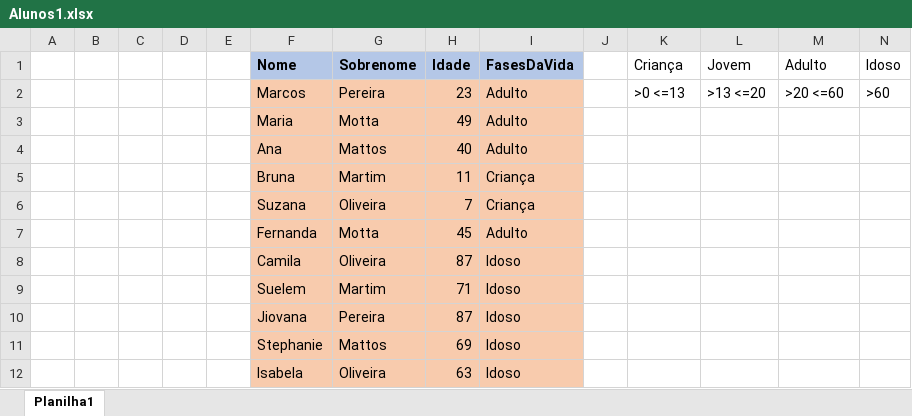
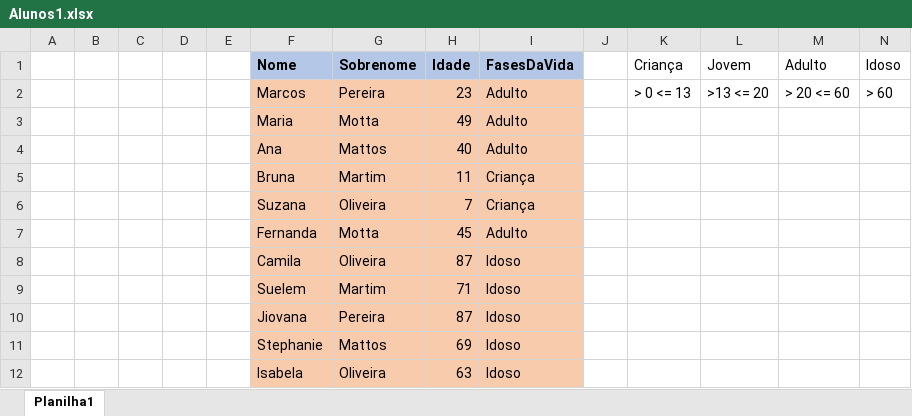
Before and after one commit to ViniSouza01/desenvolvimento, an Excel workbook: FPOO/Java/aula2_verde/workspace/Alunos/excel/Alunos1.xlsx, sheet Planilha1, drawn as a sheet; values as stored, in another font and other column widths than the file's, no borders; the diff names each change by its address in the sheet, - before the commit and + after, or states it on an @@ line.

```diff
--- a/FPOO/Java/aula2_verde/workspace/Alunos/excel/Alunos1.xlsx (sheet Planilha1)
+++ b/FPOO/Java/aula2_verde/workspace/Alunos/excel/Alunos1.xlsx (sheet Planilha1)
-K2 (Criança): >0 <=13
+K2 (Criança): > 0 <= 13
-L2 (Jovem): >13 <=20
+L2 (Jovem): >13 <= 20
-M2 (Adulto): >20 <=60
+M2 (Adulto): > 20 <= 60
-N2 (Idoso): >60
+N2 (Idoso): > 60
```
Also changed, not shown: FPOO/Java/aula2_verde/workspace/Alunos/excel/Alunos2.xlsx, FPOO/Java/aula2_verde/workspace/Vendas/excel/vendas02.xlsx, 9 other files.
